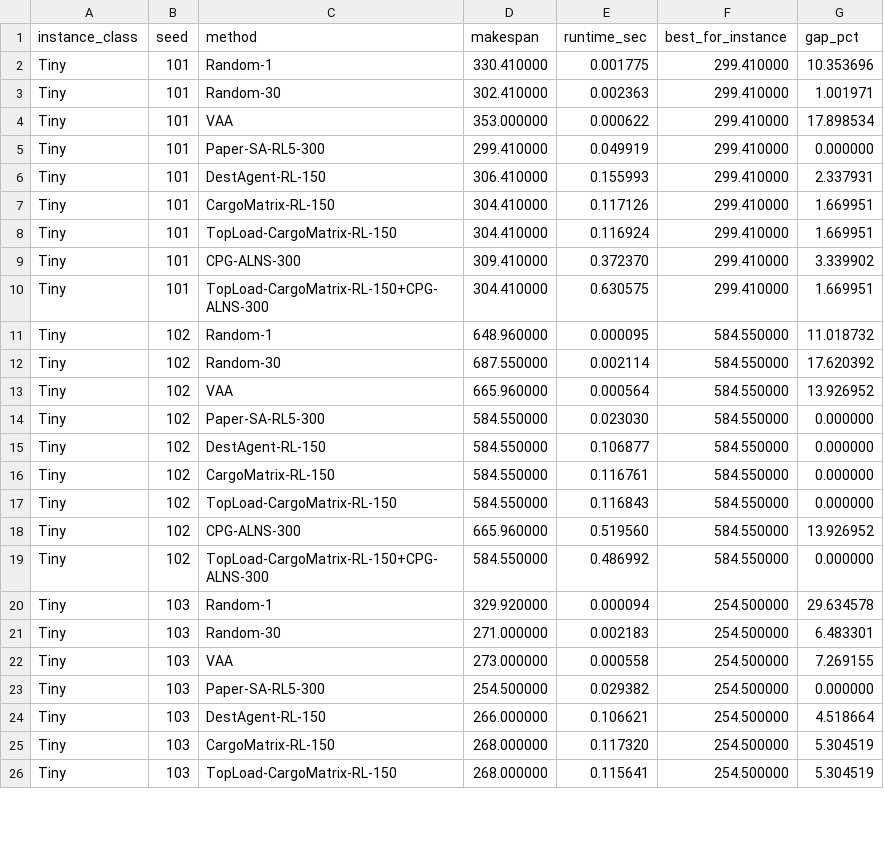
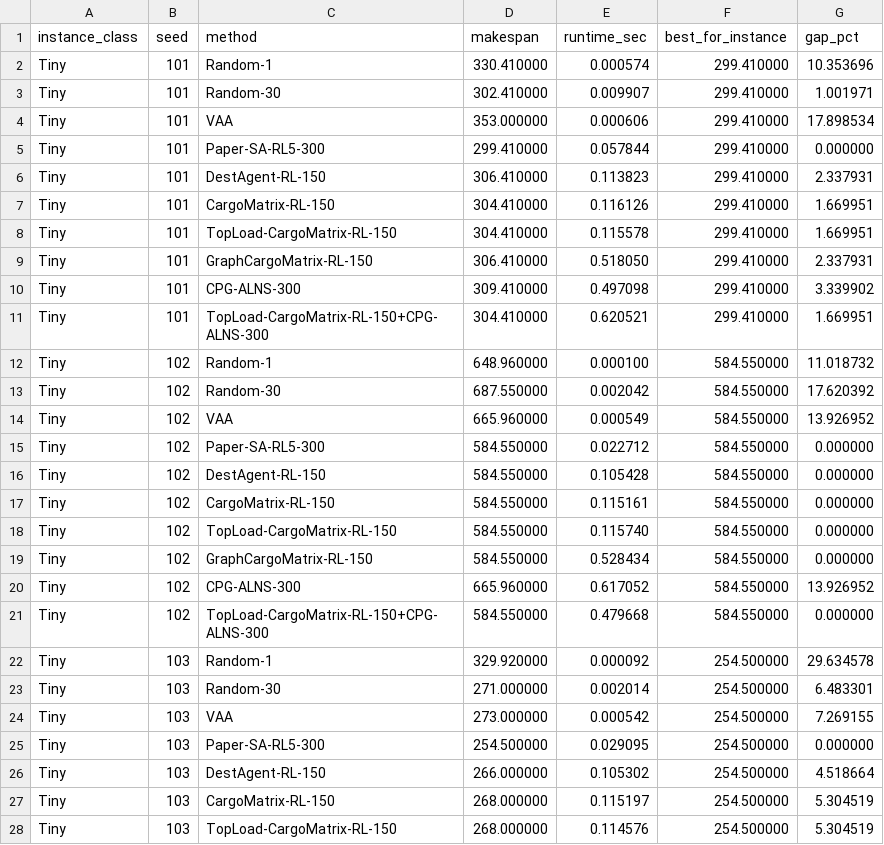
Before and after one commit to znxkznxk1030/CPG-RL-ALNS, a CSV file: outputs/baseline_results.csv, drawn as a sheet; only a part is shown; the diff covers the shown part only.

Commit message:
GraphCargoMatrix-RL-150

```diff
--- a/outputs/baseline_results.csv
+++ b/outputs/baseline_results.csv
@@ -1,26 +1,28 @@
 instance_class,seed,method,makespan,runtime_sec,best_for_instance,gap_pct
-Tiny,101,Random-1,330.410000,0.001775,299.410000,10.353696
-Tiny,101,Random-30,302.410000,0.002363,299.410000,1.001971
-Tiny,101,VAA,353.000000,0.000622,299.410000,17.898534
-Tiny,101,Paper-SA-RL5-300,299.410000,0.049919,299.410000,0.000000
-Tiny,101,DestAgent-RL-150,306.410000,0.155993,299.410000,2.337931
-Tiny,101,CargoMatrix-RL-150,304.410000,0.117126,299.410000,1.669951
-Tiny,101,TopLoad-CargoMatrix-RL-150,304.410000,0.116924,299.410000,1.669951
-Tiny,101,CPG-ALNS-300,309.410000,0.372370,299.410000,3.339902
-Tiny,101,TopLoad-CargoMatrix-RL-150+CPG-ALNS-300,304.410000,0.630575,299.410000,1.669951
-Tiny,102,Random-1,648.960000,0.000095,584.550000,11.018732
-Tiny,102,Random-30,687.550000,0.002114,584.550000,17.620392
-Tiny,102,VAA,665.960000,0.000564,584.550000,13.926952
-Tiny,102,Paper-SA-RL5-300,584.550000,0.023030,584.550000,0.000000
-Tiny,102,DestAgent-RL-150,584.550000,0.106877,584.550000,0.000000
-Tiny,102,CargoMatrix-RL-150,584.550000,0.116761,584.550000,0.000000
-Tiny,102,TopLoad-CargoMatrix-RL-150,584.550000,0.116843,584.550000,0.000000
-Tiny,102,CPG-ALNS-300,665.960000,0.519560,584.550000,13.926952
-Tiny,102,TopLoad-CargoMatrix-RL-150+CPG-ALNS-300,584.550000,0.486992,584.550000,0.000000
-Tiny,103,Random-1,329.920000,0.000094,254.500000,29.634578
-Tiny,103,Random-30,271.000000,0.002183,254.500000,6.483301
-Tiny,103,VAA,273.000000,0.000558,254.500000,7.269155
-Tiny,103,Paper-SA-RL5-300,254.500000,0.029382,254.500000,0.000000
-Tiny,103,DestAgent-RL-150,266.000000,0.106621,254.500000,4.518664
-Tiny,103,CargoMatrix-RL-150,268.000000,0.117320,254.500000,5.304519
-Tiny,103,TopLoad-CargoMatrix-RL-150,268.000000,0.115641,254.500000,5.304519
+Tiny,101,Random-1,330.410000,0.000574,299.410000,10.353696
+Tiny,101,Random-30,302.410000,0.009907,299.410000,1.001971
+Tiny,101,VAA,353.000000,0.000606,299.410000,17.898534
+Tiny,101,Paper-SA-RL5-300,299.410000,0.057844,299.410000,0.000000
+Tiny,101,DestAgent-RL-150,306.410000,0.113823,299.410000,2.337931
+Tiny,101,CargoMatrix-RL-150,304.410000,0.116126,299.410000,1.669951
+Tiny,101,TopLoad-CargoMatrix-RL-150,304.410000,0.115578,299.410000,1.669951
+Tiny,101,GraphCargoMatrix-RL-150,306.410000,0.518050,299.410000,2.337931
+Tiny,101,CPG-ALNS-300,309.410000,0.497098,299.410000,3.339902
+Tiny,101,TopLoad-CargoMatrix-RL-150+CPG-ALNS-300,304.410000,0.620521,299.410000,1.669951
+Tiny,102,Random-1,648.960000,0.000100,584.550000,11.018732
+Tiny,102,Random-30,687.550000,0.002042,584.550000,17.620392
+Tiny,102,VAA,665.960000,0.000549,584.550000,13.926952
+Tiny,102,Paper-SA-RL5-300,584.550000,0.022712,584.550000,0.000000
+Tiny,102,DestAgent-RL-150,584.550000,0.105428,584.550000,0.000000
+Tiny,102,CargoMatrix-RL-150,584.550000,0.115161,584.550000,0.000000
+Tiny,102,TopLoad-CargoMatrix-RL-150,584.550000,0.115740,584.550000,0.000000
+Tiny,102,GraphCargoMatrix-RL-150,584.550000,0.528434,584.550000,0.000000
+Tiny,102,CPG-ALNS-300,665.960000,0.617052,584.550000,13.926952
+Tiny,102,TopLoad-CargoMatrix-RL-150+CPG-ALNS-300,584.550000,0.479668,584.550000,0.000000
+Tiny,103,Random-1,329.920000,0.000092,254.500000,29.634578
+Tiny,103,Random-30,271.000000,0.002014,254.500000,6.483301
+Tiny,103,VAA,273.000000,0.000542,254.500000,7.269155
+Tiny,103,Paper-SA-RL5-300,254.500000,0.029095,254.500000,0.000000
+Tiny,103,DestAgent-RL-150,266.000000,0.105302,254.500000,4.518664
+Tiny,103,CargoMatrix-RL-150,268.000000,0.115197,254.500000,5.304519
+Tiny,103,TopLoad-CargoMatrix-RL-150,268.000000,0.114576,254.500000,5.304519
```
Also changed, not shown: 7 added rows and 73 edited cells elsewhere in this file, 5 other files.
